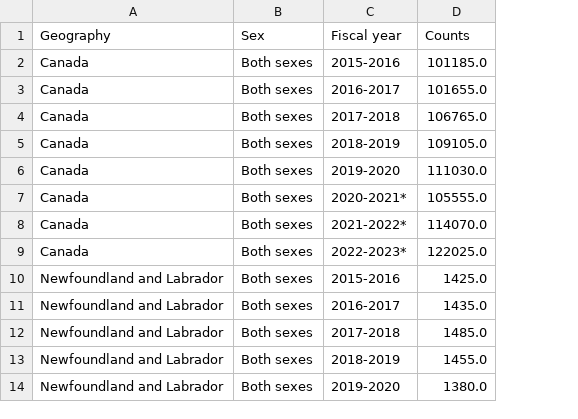
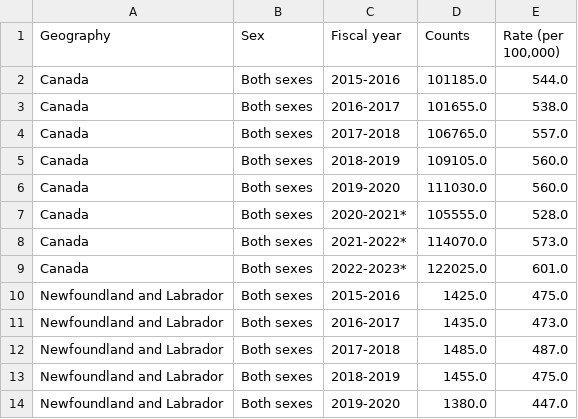
Before and after one commit to MuskanNarwal/Group-Project-3, a CSV file: Data Cleaning/incidence_failure_final.csv, drawn as a sheet; only a part is shown; the diff names each change by its address in the sheet, - before the commit and + after, or states it on an @@ line.

```diff
--- a/Data Cleaning/incidence_failure_final.csv
+++ b/Data Cleaning/incidence_failure_final.csv
+column E (Rate (per 100,000)), rows 2-14: 544.0 | 538.0 | 557.0 | 560.0 | 560.0 | 528.0 | 573.0 | 601.0 | 475.0 | 473.0 | 487.0 | 475.0 | 447.0
```
Also changed, not shown: Data Cleaning/incidence_ischemic_final.csv, Data Cleaning/mortality_failure_final.csv, 3 other files.
